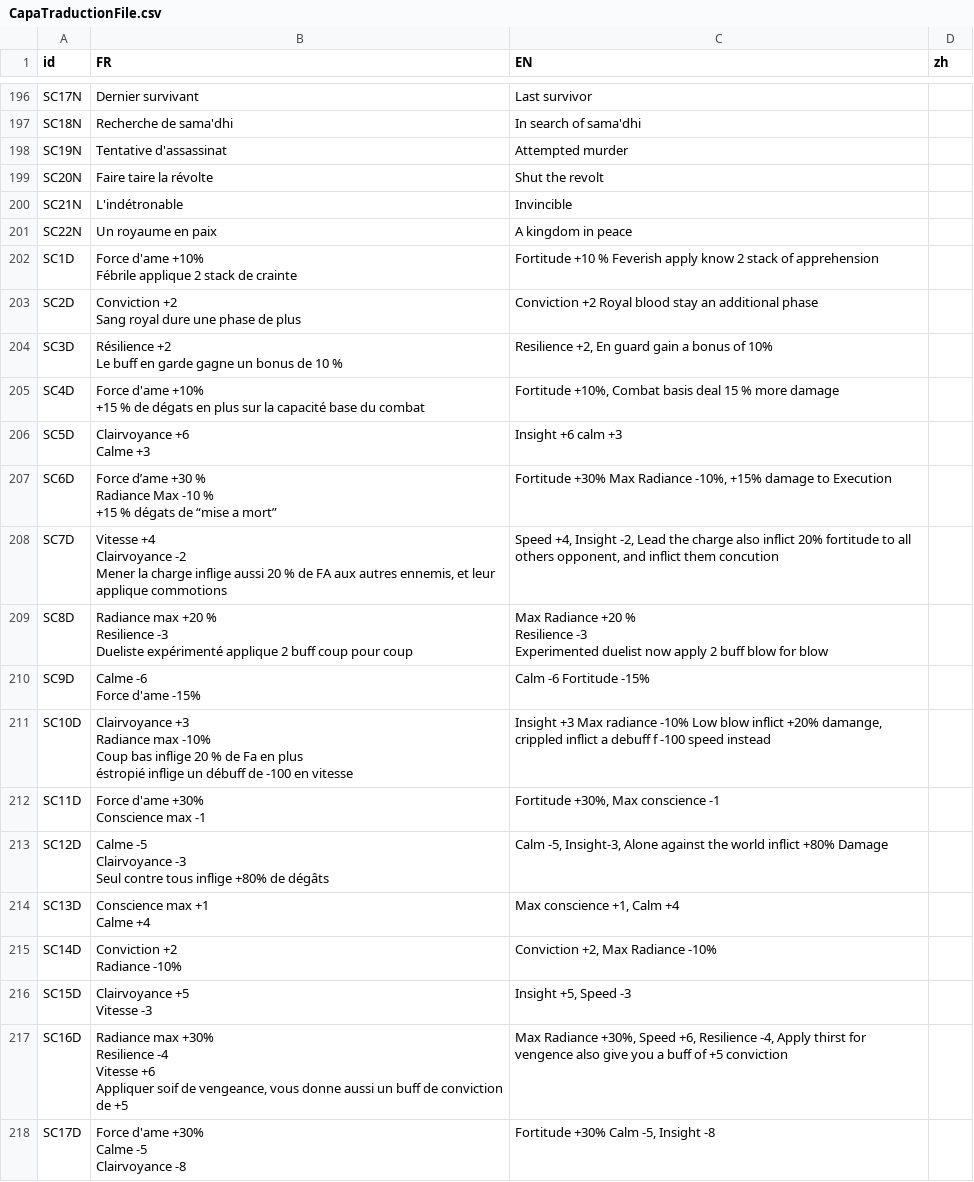
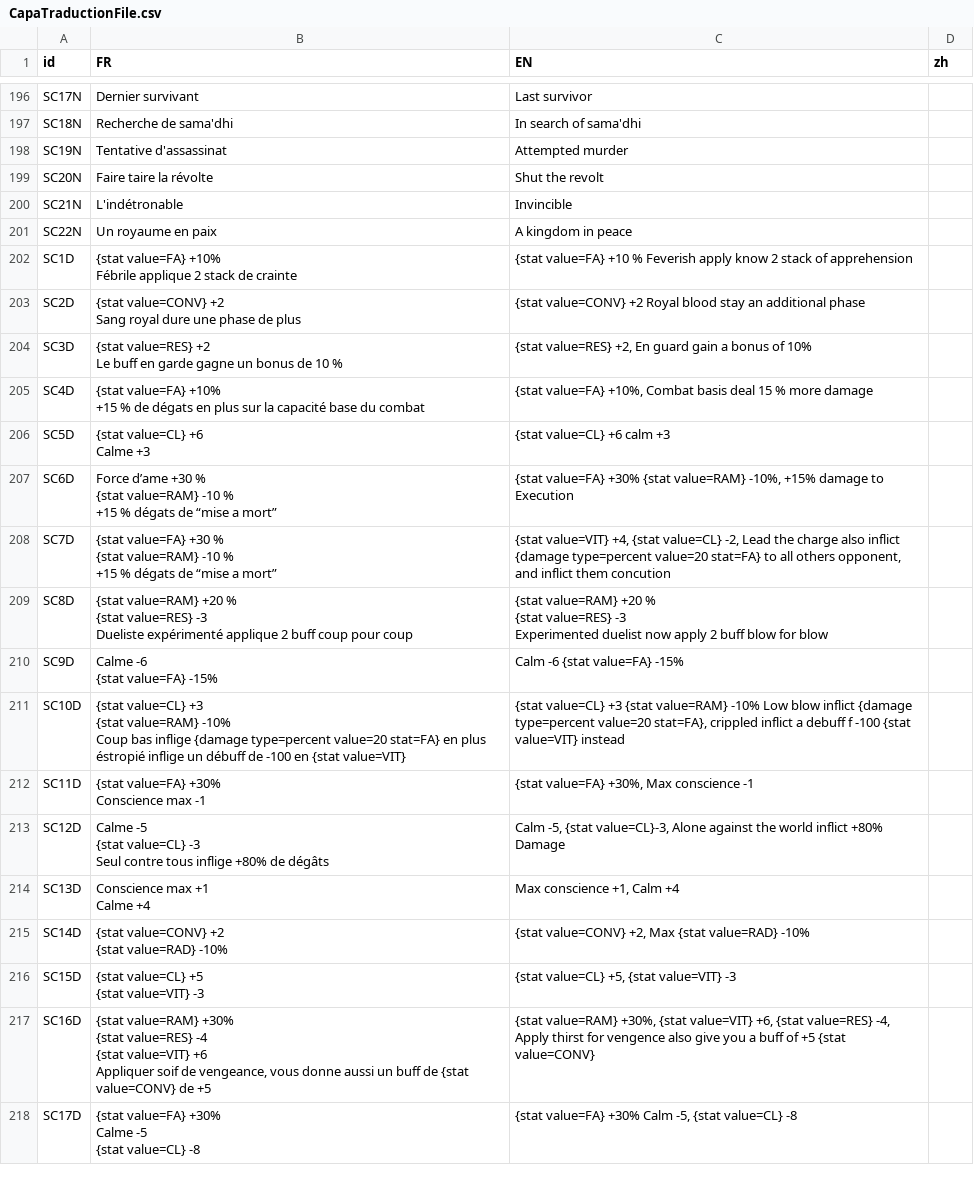
Before and after one commit to faresBelmadi/GF, a CSV file: Assets/StreamingAssets/Traduction/CapaTraductionFile.csv, drawn as a sheet; only a part is shown, gaps mark what is left out; the diff covers the shown part only.

```diff
--- a/Assets/StreamingAssets/Traduction/CapaTraductionFile.csv
+++ b/Assets/StreamingAssets/Traduction/CapaTraductionFile.csv
@@ -218,46 +217,46 @@ SC21N;L'indétronable;Invincible;;;;
 SC22N;Un royaume en paix;A kingdom in peace;;;;
-SC1D;"Force d'ame +10%
-Fébrile applique 2 stack de crainte";Fortitude +10 % Feverish apply know 2 stack of apprehension;;;;
-SC2D;"Conviction +2
-Sang royal dure une phase de plus";Conviction +2 Royal blood stay an additional phase;;;;
-SC3D;"Résilience +2
-Le buff en garde gagne un bonus de 10 %";Resilience +2, En guard gain a bonus of 10%;;;;
-SC4D;"Force d'ame +10%
-+15 % de dégats en plus sur la capacité base du combat";Fortitude +10%, Combat basis deal 15 % more damage;;;;
-SC5D;"Clairvoyance +6
-Calme +3";Insight +6 calm +3;;;;
-SC6D;"Force d’ame +30 %
-Radiance Max -10 %
-+15 % dégats de “mise a mort”";Fortitude +30% Max Radiance -10%, +15% damage to Execution;;;;
-SC7D;"Vitesse +4
-Clairvoyance -2
-Mener la charge inflige aussi 20 % de FA aux autres ennemis, et leur applique commotions";Speed +4, Insight -2, Lead the charge also inflict 20% fortitude to all others opponent, and inflict them concution;;;;
-SC8D;"Radiance max +20 %
-Resilience -3
-Dueliste expérimenté applique 2 buff coup pour coup";"Max Radiance  +20 %
-Resilience -3
-Experimented duelist now apply 2 buff blow for blow";;;;
-SC9D;"Calme -6
-Force d'ame -15%";Calm -6 Fortitude -15%;;;;
-SC10D;"Clairvoyance +3
-Radiance max -10%
-Coup bas inflige 20 % de Fa en plus
-éstropié inflige un débuff de -100 en vitesse";Insight +3 Max radiance -10% Low blow inflict +20% damange, crippled inflict a debuff f -100 speed instead;;;;
-SC11D;"Force d'ame +30%
-Conscience max -1";Fortitude +30%, Max conscience -1;;;;
-SC12D;"Calme -5
-Clairvoyance -3
-Seul contre tous inflige +80% de dégâts";Calm -5, Insight-3, Alone against the world inflict +80% Damage;;;;
+SC1D;"{stat value=FA} +10%
+Fébrile applique 2 stack de crainte";{stat value=FA} +10 % Feverish apply know 2 stack of apprehension;;;;
+SC2D;"{stat value=CONV} +2
+Sang royal dure une phase de plus";{stat value=CONV} +2 Royal blood stay an additional phase;;;;
+SC3D;"{stat value=RES} +2
+Le buff en garde gagne un bonus de 10 %";{stat value=RES} +2, En guard gain a bonus of 10%;;;;
+SC4D;"{stat value=FA} +10%
++15 % de dégats en plus sur la capacité base du combat";{stat value=FA} +10%, Combat basis deal 15 % more damage;;;;
+SC5D;"{stat value=CL} +6
+Calme +3";{stat value=CL} +6 calm +3;;;;
+SC6D;"Force d’ame +30 %
+{stat value=RAM} -10 %
++15 % dégats de “mise a mort”";{stat value=FA} +30% {stat value=RAM} -10%, +15% damage to Execution;;;;
+SC7D;"{stat value=FA} +30 %
+{stat value=RAM} -10 %
++15 % dégats de “mise a mort”";{stat value=VIT} +4, {stat value=CL} -2, Lead the charge also inflict {damage type=percent value=20 stat=FA} to all others opponent, and inflict them concution;;;;
+SC8D;"{stat value=RAM} +20 %
+{stat value=RES} -3
+Dueliste expérimenté applique 2 buff coup pour coup";"{stat value=RAM}  +20 %
+{stat value=RES} -3
+Experimented duelist now apply 2 buff blow for blow";;;;
+SC9D;"Calme -6
+{stat value=FA} -15%";Calm -6 {stat value=FA} -15%;;;;
+SC10D;"{stat value=CL} +3
+{stat value=RAM} -10%
+Coup bas inflige {damage type=percent value=20 stat=FA} en plus
+éstropié inflige un débuff de -100 en {stat value=VIT}";{stat value=CL} +3 {stat value=RAM} -10% Low blow inflict {damage type=percent value=20 stat=FA}, crippled inflict a debuff f -100 {stat value=VIT} instead;;;;
+SC11D;"{stat value=FA} +30%
+Conscience max -1";{stat value=FA} +30%, Max conscience -1;;;;
+SC12D;"Calme -5
+{stat value=CL} -3
+Seul contre tous inflige +80% de dégâts";Calm -5, {stat value=CL}-3, Alone against the world inflict +80% Damage;;;;
 SC13D;"Conscience max +1
 Calme +4";Max conscience +1, Calm +4;;;;
-SC14D;"Conviction +2
-Radiance -10%";Conviction +2, Max Radiance -10%;;;;
-SC15D;"Clairvoyance +5
-Vitesse -3";Insight +5, Speed -3;;;;
-SC16D;"Radiance max +30%
-Resilience -4
-Vitesse +6
-Appliquer soif de vengeance, vous donne aussi un buff de conviction de +5";Max Radiance +30%,  Speed +6, Resilience -4, Apply thirst for vengence also give you a buff of +5 conviction;;;;
-SC17D;"Force d'ame +30%
-Calme -5
-Clairvoyance -8";Fortitude +30% Calm -5, Insight -8;;;;
+SC14D;"{stat value=CONV} +2
+{stat value=RAD} -10%";{stat value=CONV} +2, Max {stat value=RAD} -10%;;;;
+SC15D;"{stat value=CL} +5
+{stat value=VIT} -3";{stat value=CL} +5, {stat value=VIT} -3;;;;
+SC16D;"{stat value=RAM} +30%
+{stat value=RES} -4
+{stat value=VIT} +6
+Appliquer soif de vengeance, vous donne aussi un buff de {stat value=CONV} de +5";{stat value=RAM} +30%,  {stat value=VIT} +6, {stat value=RES} -4, Apply thirst for vengence also give you a buff of +5 {stat value=CONV};;;;
+SC17D;"{stat value=FA} +30%
+Calme -5
+{stat value=CL} -8";{stat value=FA} +30% Calm -5, {stat value=CL} -8;;;;
```
Also changed, not shown: 150 edited cells elsewhere in this file, 8 other files.
